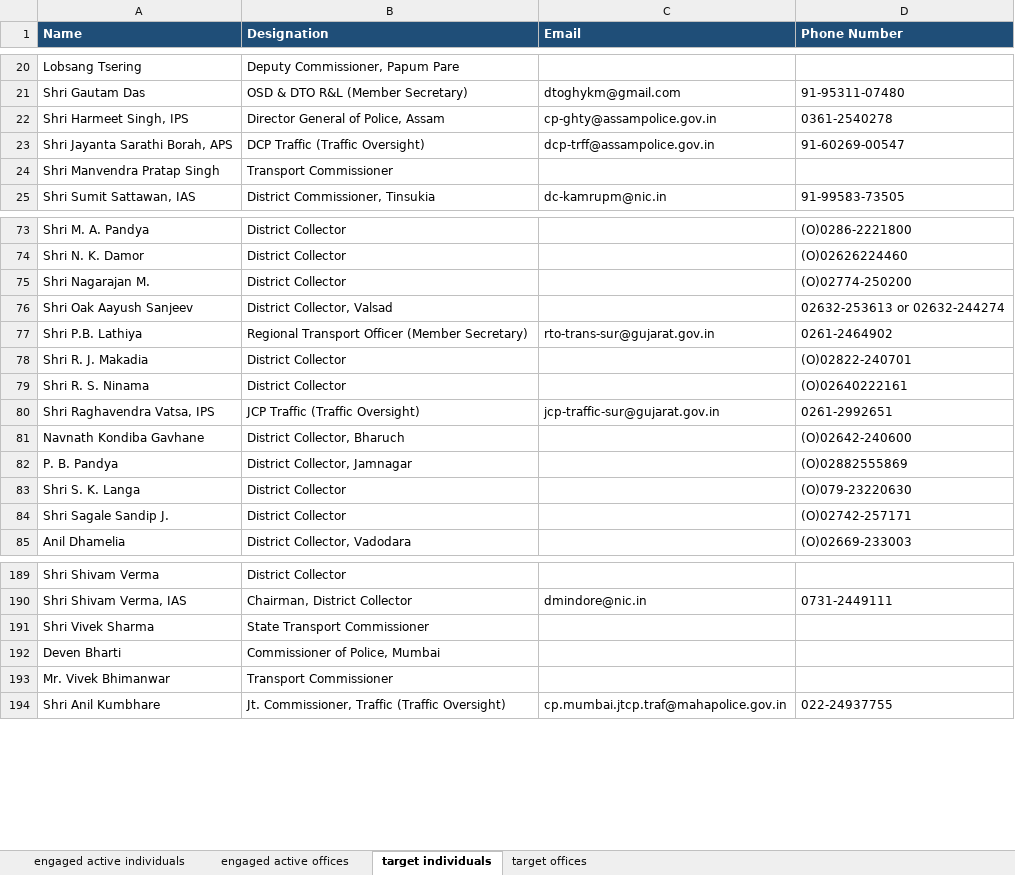
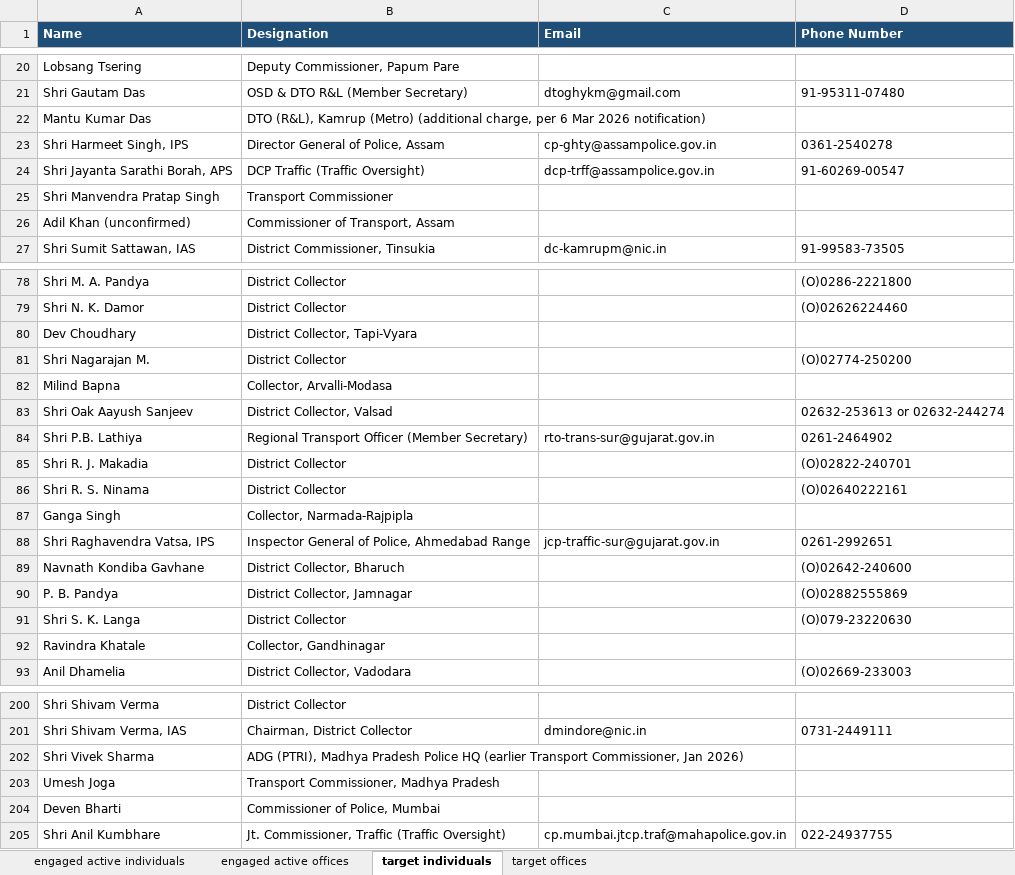
Before and after one commit to manasvi-i/CFI-state-outreach-dashboard, an Excel workbook: CFI_govt_relations_active_engaged_and_target_contacts_UPDATED.xlsx, sheet target individuals, drawn as a sheet; only a part is shown, gaps mark what is left out; values as stored, in another font and other column widths than the file's, no borders; removed rows and columns are numbered as before the commit, all else as after; the diff covers the shown part only; the diff names each change by its address in the sheet, - before the commit and + after, or states it on an @@ line.

```diff
--- a/CFI_govt_relations_active_engaged_and_target_contacts_UPDATED.xlsx (sheet target individuals)
+++ b/CFI_govt_relations_active_engaged_and_target_contacts_UPDATED.xlsx (sheet target individuals)
+row 22: Mantu Kumar Das | DTO (R&L), Kamrup (Metro) (additional charge, per 6 Mar 2026 notification)
+row 26: Adil Khan (unconfirmed) | Commissioner of Transport, Assam
+row 80: Dev Choudhary | District Collector, Tapi-Vyara
+row 82: Milind Bapna | Collector, Arvalli-Modasa
+row 87: Ganga Singh | Collector, Narmada-Rajpipla
-B88 (Designation): JCP Traffic (Traffic Oversight)
+B88 (Designation): Inspector General of Police, Ahmedabad Range
-row 84: Shri Sagale Sandip J. | District Collector |  | (O)02742-257171
+row 92: Ravindra Khatale | Collector, Gandhinagar
-B202 (Designation): State Transport Commissioner
+B202 (Designation): ADG (PTRI), Madhya Pradesh Police HQ (earlier Transport Commissioner, Jan 2026)
+row 203: Umesh Joga | Transport Commissioner, Madhya Pradesh
-row 193: Mr. Vivek Bhimanwar | Transport Commissioner
```
Also changed, not shown: 37 added rows and 6 edited cells elsewhere in this sheet, 5 other files.
